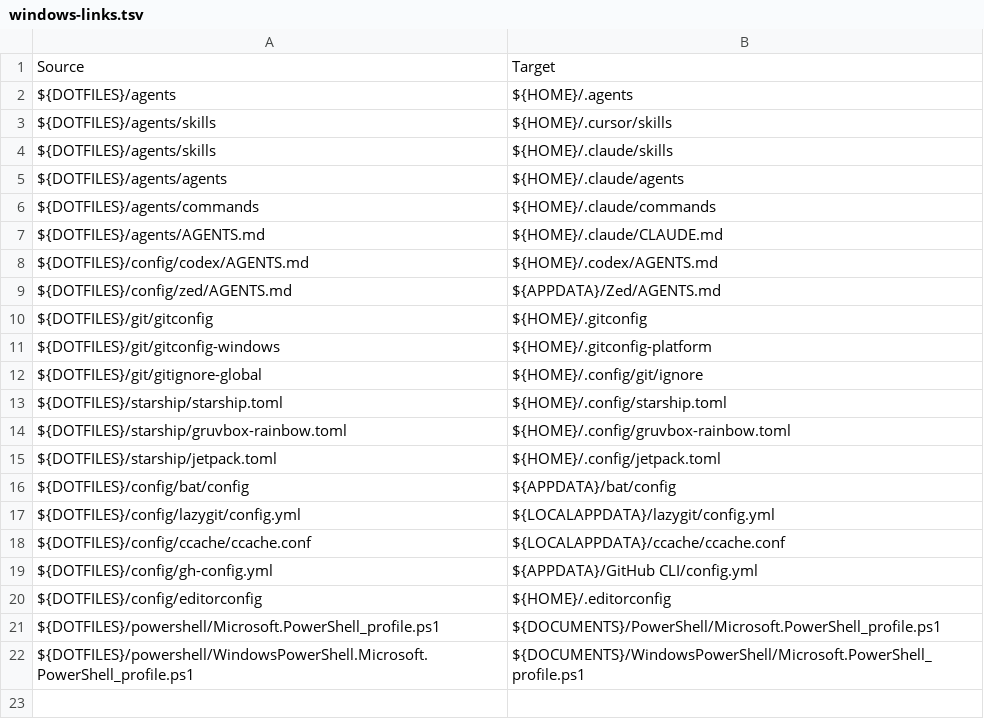
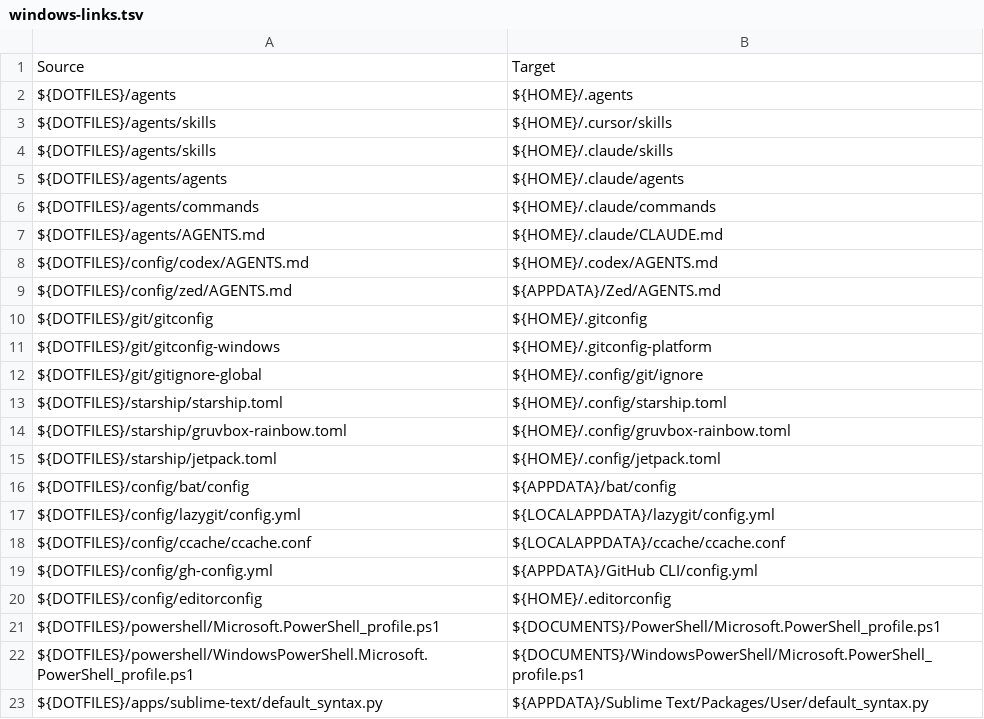
Before and after one commit to t4sh/dotfiles, a TSV file: config/windows-links.tsv, drawn as a sheet; the diff names each change by its address in the sheet, - before the commit and + after, or states it on an @@ line.

```diff
--- a/config/windows-links.tsv
+++ b/config/windows-links.tsv
+row 23: ${DOTFILES}/apps/sublime-text/default_syntax.py | ${APPDATA}/Sublime Text/Packages/User/default_syntax.py
```
Also changed, not shown: config/windows-extensions.tsv, 20 other files.
